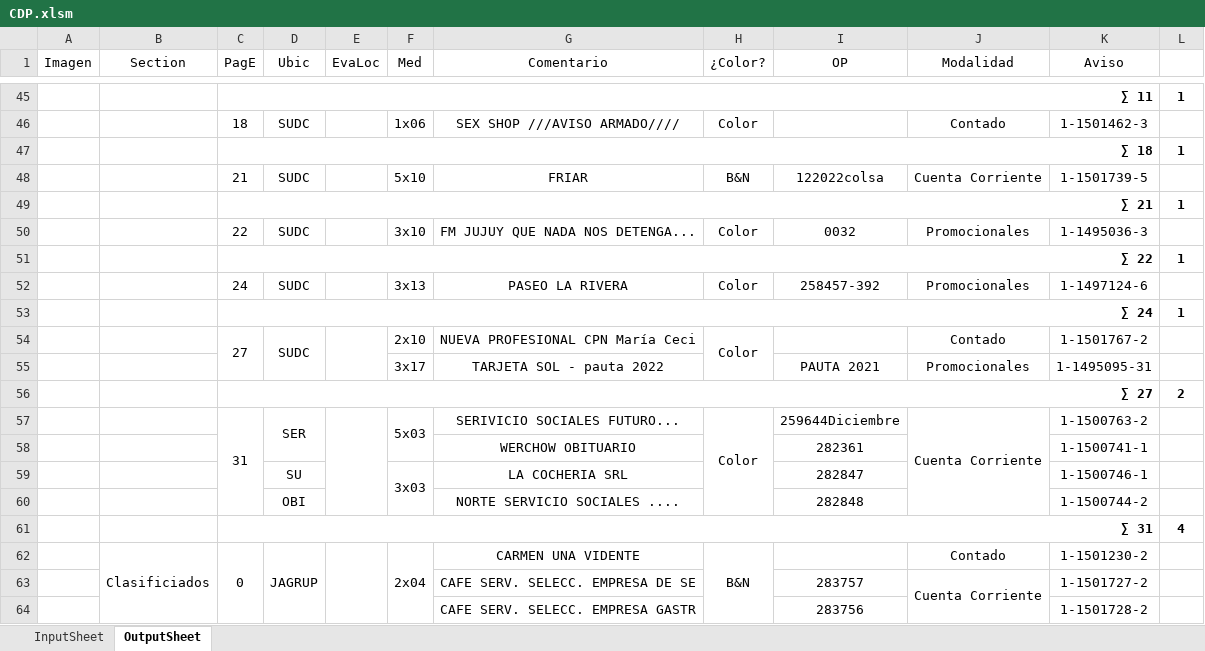
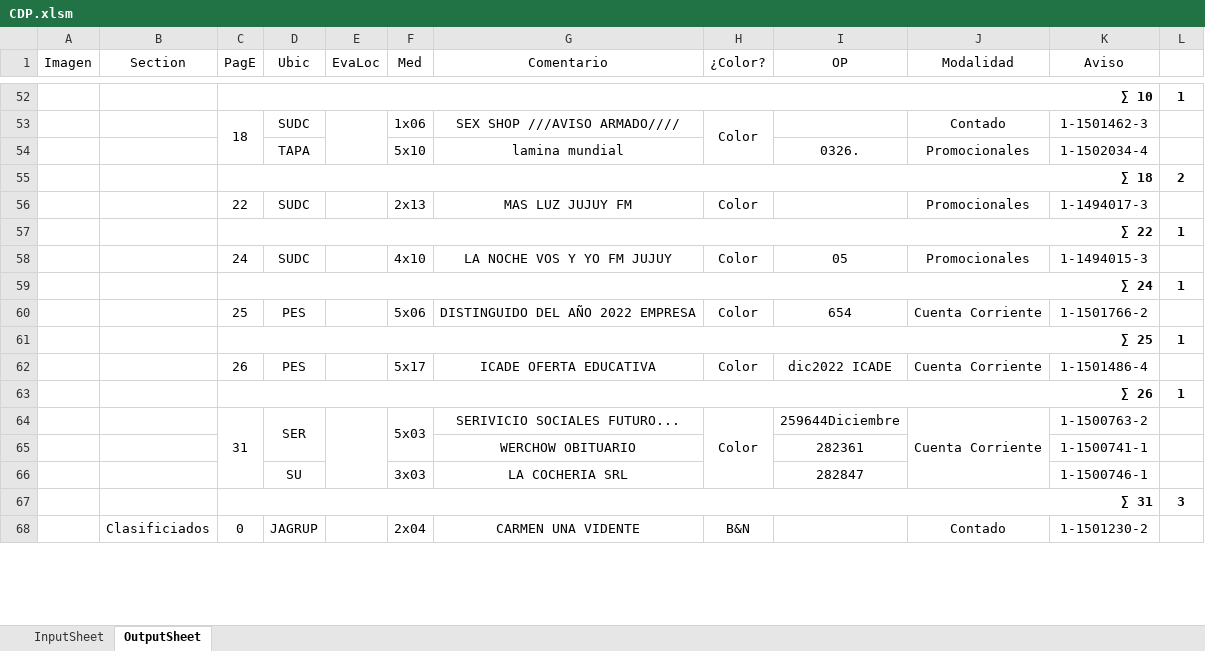
Before and after one commit to zherar7ordoya/AP5, an Excel workbook: Xtras/MSExcel/CDP.xlsm, sheet OutputSheet, drawn as a sheet; only a part is shown, gaps mark what is left out; values as stored, in another font and other column widths than the file's, no borders; conditional formats not drawn; removed rows and columns are numbered as before the commit, all else as after; the diff covers the shown part only; the diff names each change by its address in the sheet, - before the commit and + after, or states it on an @@ line.

```diff
--- a/Xtras/MSExcel/CDP.xlsm (sheet OutputSheet)
+++ b/Xtras/MSExcel/CDP.xlsm (sheet OutputSheet)
-C52 (PagE): ∑ 11
+C52 (PagE): ∑ 10
+C53:C54 merged
+E53:E54 merged
+H53:H54 merged
-row 47:  |  | ∑ 18 |  |  |  |  |  |  |  |  | 1
-row 48:  |  | 21 | SUDC |  | 5x10 | FRIAR | B&N | 122022colsa | Cuenta Corriente | 1-1501739-5 | 1
-row 49:  |  | ∑ 21 |  |  |  |  |  |  |  |  | 1
+row 54:  |  |  | TAPA |  | 5x10 | lamina mundial |  | 0326. | Promocionales | 1-1502034-4 | 1
+row 55:  |  | ∑ 18 |  |  |  |  |  |  |  |  | 2
-F56 (Med): 3x10
+F56 (Med): 2x13
-G56 (Comentario): FM JUJUY QUE NADA NOS DETENGA...
+G56 (Comentario): MAS LUZ JUJUY FM
-I56 (OP): 0032
+I56 (OP): (empty)
-K56 (Aviso): 1-1495036-3
+K56 (Aviso): 1-1494017-3
-F58 (Med): 3x13
+F58 (Med): 4x10
-G58 (Comentario): PASEO LA RIVERA
+G58 (Comentario): LA NOCHE VOS Y YO FM JUJUY
-I58 (OP): 258457-392
+I58 (OP): 05
-K58 (Aviso): 1-1497124-6
+K58 (Aviso): 1-1494015-3
-row 54:  |  | 27 | SUDC |  | 2x10 | NUEVA PROFESIONAL CPN María Ceci | Color |  | Contado | 1-1501767-2 | 1
-row 55:  |  |  |  |  | 3x17 | TARJETA SOL - pauta 2022 |  | PAUTA 2021 | Promocionales | 1-1495095-31 | 1
-row 56:  |  | ∑ 27 |  |  |  |  |  |  |  |  | 2
+row 60:  |  | 25 | PES |  | 5x06 | DISTINGUIDO DEL AÑO 2022 EMPRESA | Color | 654 | Cuenta Corriente | 1-1501766-2 | 1
@@ row 11 moved to row 61: ∑ 25 @@
+row 62:  |  | 26 | PES |  | 5x17 | ICADE OFERTA EDUCATIVA | Color | dic2022 ICADE | Cuenta Corriente | 1-1501486-4 | 1
+row 63:  |  | ∑ 26 |  |  |  |  |  |  |  |  | 1
-F59:F60 merged
-row 60:  |  |  | OBI |  |  | NORTE SERVICIO SOCIALES .... |  | 282848 |  | 1-1500744-2 | 1
-L67 (#): 4
+L67 (#): 3
-F62:F64 merged
+I68:I69 merged
+J68:J69 merged
-row 63:  |  |  |  |  |  | CAFE SERV. SELECC. EMPRESA DE SE |  | 283757 | Cuenta Corriente | 1-1501727-2 | 1
-row 64:  |  |  |  |  |  | CAFE SERV. SELECC. EMPRESA GASTR |  | 283756 |  | 1-1501728-2 | 1
```
Also changed, not shown: 35 added rows, 28 removed rows, 2 moved rows, 30 edited cells and merged cells elsewhere in this sheet, hidden cells, 8 other files.
